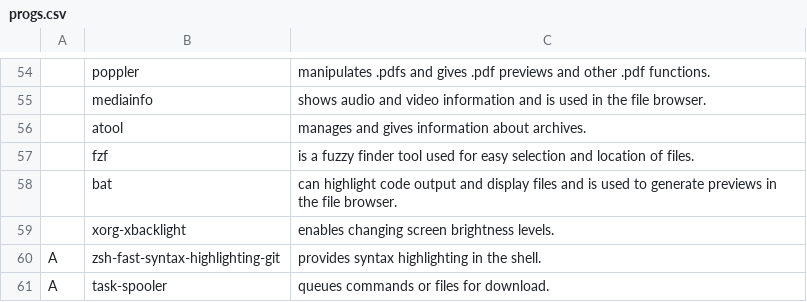
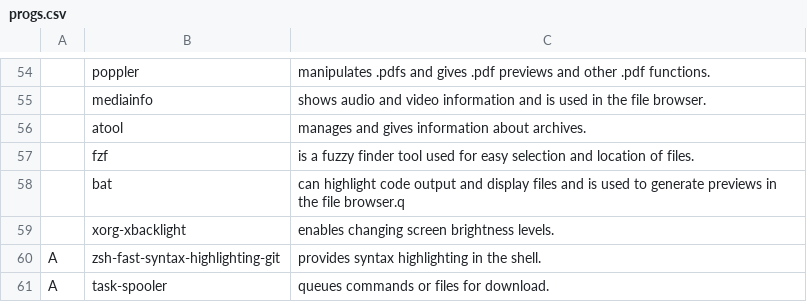
Before and after one commit to apnea/LARBS4DEB, a CSV file: static/progs.csv, drawn as a sheet; only a part is shown, gaps mark what is left out; the diff names each change by its address in the sheet, - before the commit and + after, or states it on an @@ line.

```diff
--- a/static/progs.csv
+++ b/static/progs.csv
-C58: …the file browser.
+C58: …the file browser.q
```
Also changed, not shown: 1 other file.
